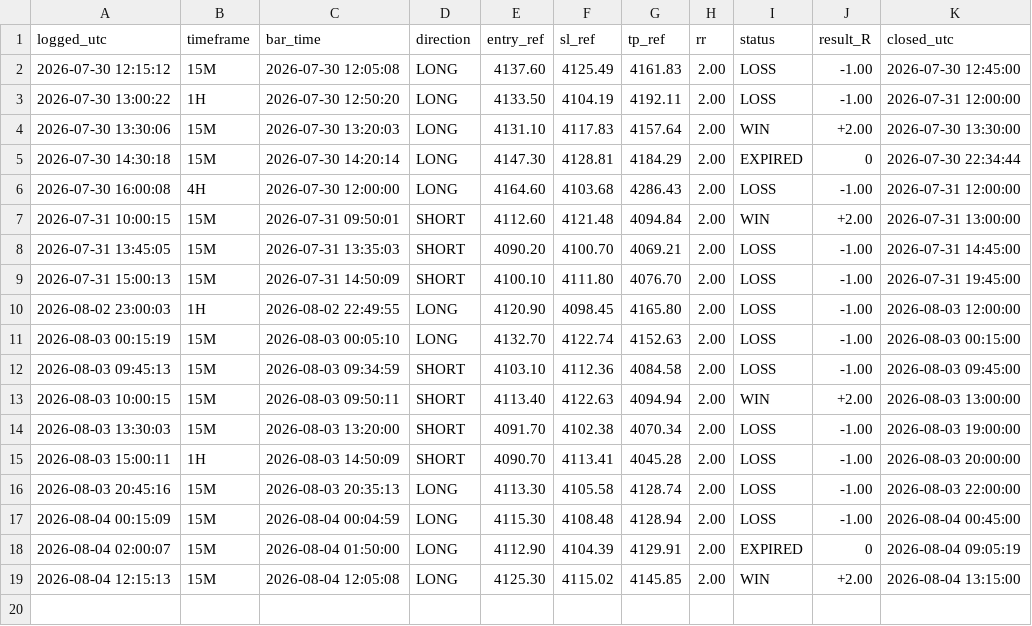
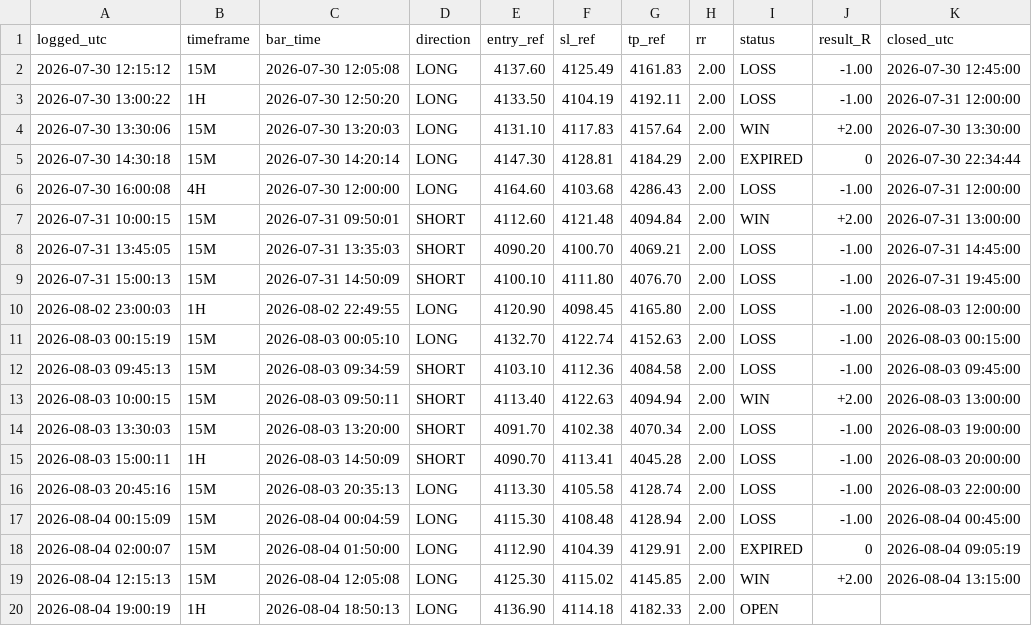
Before and after one commit to Edoardotrade/-xauusd-signal-bot, a CSV file: signals_log_aggr.csv, drawn as a sheet.

```diff
--- a/signals_log_aggr.csv
+++ b/signals_log_aggr.csv
@@ -19 +19,2 @@ logged_utc,timeframe,bar_time,direction,entry_ref,sl_ref,tp_ref,rr,status,result
 2026-08-04 12:15:13,15M,2026-08-04 12:05:08,LONG,4125.30,4115.02,4145.85,2.00,WIN,+2.00,2026-08-04 13:15:00
+2026-08-04 19:00:19,1H,2026-08-04 18:50:13,LONG,4136.90,4114.18,4182.33,2.00,OPEN,,
```
Also changed, not shown: 1 other file.
